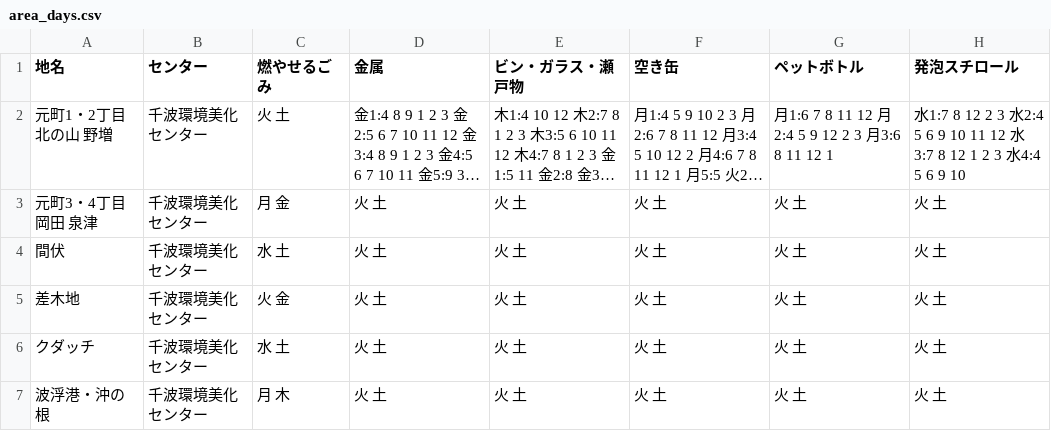
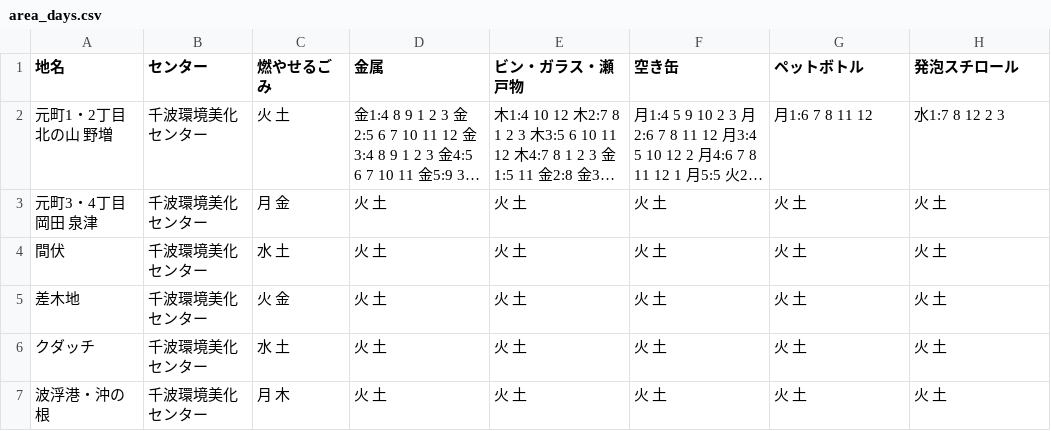
Before and after one commit to itoht2/5374, a CSV file: data/area_days.csv, drawn as a sheet; long unchanged cells end in …; the diff names each change by its address in the sheet, - before the commit and + after, or states it on an @@ line.

Commit message:
Update area_days.csv

```diff
--- a/data/area_days.csv
+++ b/data/area_days.csv
-G2 (ペットボトル): 月1:6 7 8 11 12 月2:4 5 9 12 2 3 月3:6 8 11 12 1
+G2 (ペットボトル): 月1:6 7 8 11 12
-H2 (発泡スチロール): 水1:7 8 12 2 3 水2:4 5 6 9 10 11 12 水3:7 8 12 1 2 3 水4:4 5 6 9 10
+H2 (発泡スチロール): 水1:7 8 12 2 3
```
